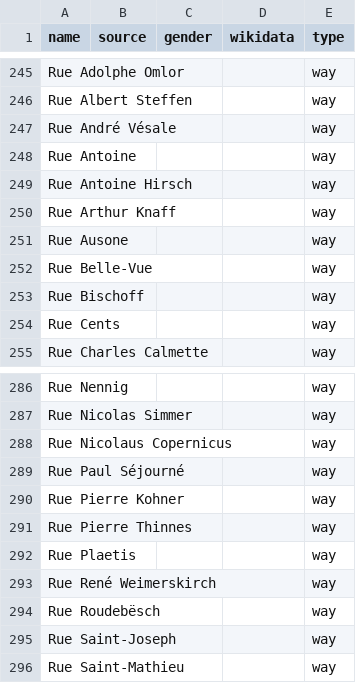
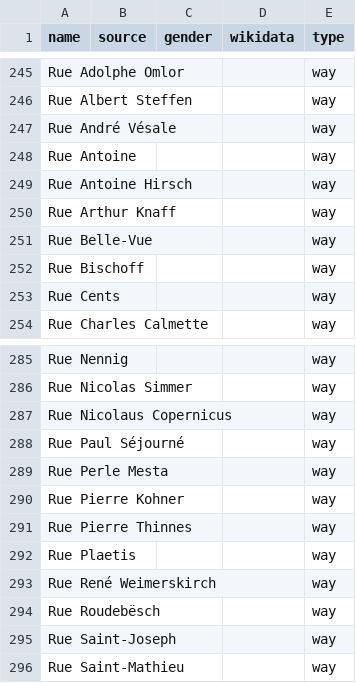
Before and after one commit to EqualStreetNames/equalstreetnames-luxembourg, a CSV file: data/other.csv, drawn as a sheet; only a part is shown, gaps mark what is left out; removed rows and columns are numbered as before the commit, all else as after; the diff names each change by its address in the sheet, - before the commit and + after, or states it on an @@ line.

```diff
--- a/data/other.csv
+++ b/data/other.csv
-row 251: Rue Ausone |  |  |  | way
+row 289: Rue Perle Mesta |  |  |  | way
```
Also changed, not shown: data/gender.csv, 3 other files.
